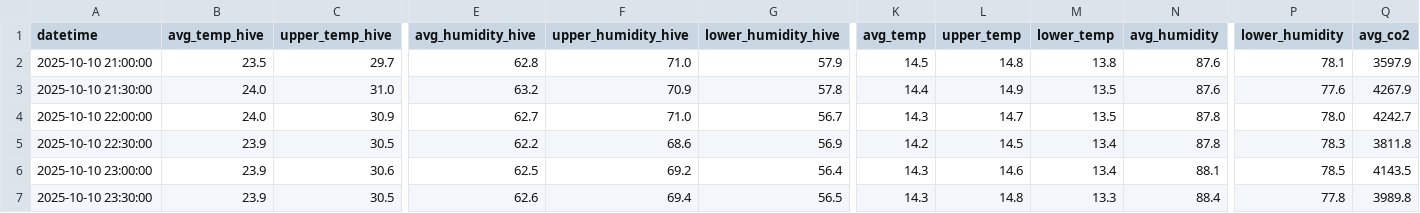
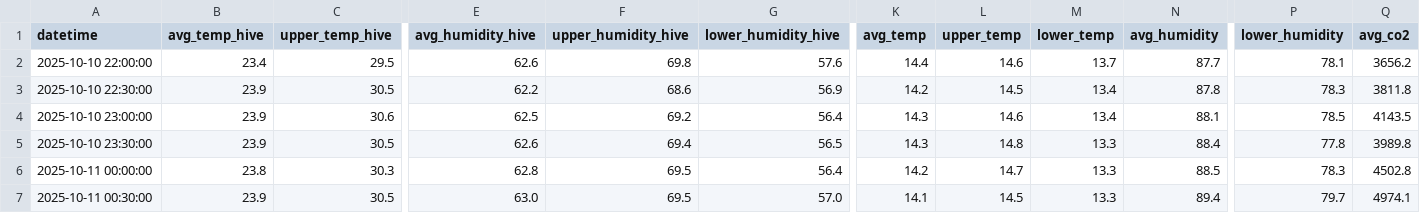
Before and after one commit to smart-isolator/smart-isolator.github.io, a CSV file: hive_data.csv, drawn as a sheet; only a part is shown, gaps mark what is left out; the shorter side is filled out with more unchanged rows; removed rows and columns are numbered as before the commit, all else as after; rows hold the shown columns only; the diff covers the shown part only; the diff names each change by its address in the sheet, - before the commit and + after, or states it on an @@ line.

```diff
--- a/hive_data.csv
+++ b/hive_data.csv
-row 2: 2025-10-10 21:00:00 | 23.5 | 29.7 | 62.8 | 71.0 | 57.9 | 14.5 | 14.8 | 13.8 | 87.6 | 78.1 | 3597.9
-row 3: 2025-10-10 21:30:00 | 24.0 | 31.0 | 63.2 | 70.9 | 57.8 | 14.4 | 14.9 | 13.5 | 87.6 | 77.6 | 4267.9
-B2 (avg_temp_hive): 24.0
+B2 (avg_temp_hive): 23.4
-C2 (upper_temp_hive): 30.9
+C2 (upper_temp_hive): 29.5
-E2 (avg_humidity_hive): 62.7
+E2 (avg_humidity_hive): 62.6
-F2 (upper_humidity_hive): 71.0
+F2 (upper_humidity_hive): 69.8
-G2 (lower_humidity_hive): 56.7
+G2 (lower_humidity_hive): 57.6
-K2 (avg_temp): 14.3
+K2 (avg_temp): 14.4
-L2 (upper_temp): 14.7
+L2 (upper_temp): 14.6
-M2 (lower_temp): 13.5
+M2 (lower_temp): 13.7
-N2 (avg_humidity): 87.8
+N2 (avg_humidity): 87.7
-P2 (lower_humidity): 78.0
+P2 (lower_humidity): 78.1
-Q2 (avg_co2): 4242.7
+Q2 (avg_co2): 3656.2
```
Also changed, not shown: 14 edited cells elsewhere in this file, 1 other file.
